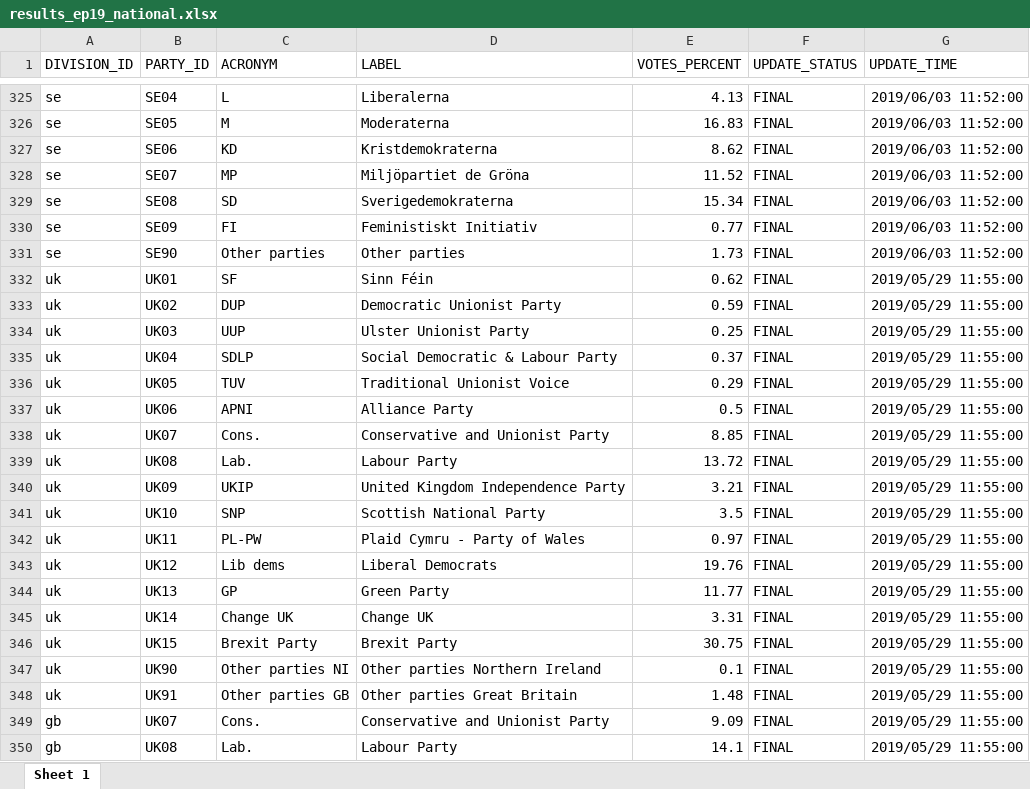
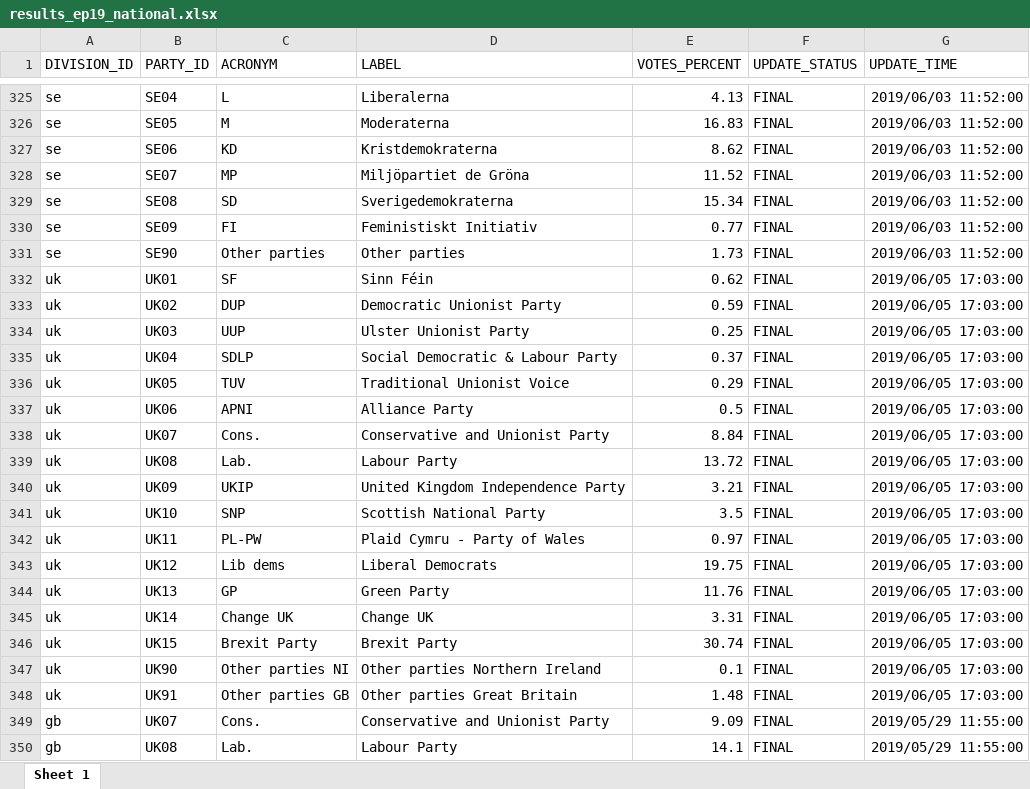
Before and after one commit to haosifan/EP2019, an Excel workbook: outputs/results_ep19_national.xlsx, sheet Sheet 1, drawn as a sheet; only a part is shown, gaps mark what is left out; values as stored, in another font and other column widths than the file's, no borders; the diff covers the shown part only; the diff names each change by its address in the sheet, - before the commit and + after, or states it on an @@ line.

```diff
--- a/outputs/results_ep19_national.xlsx (sheet Sheet 1)
+++ b/outputs/results_ep19_national.xlsx (sheet Sheet 1)
-G332:G348 (UPDATE_TIME): 2019/05/29 11:55:00
+G332:G348 (UPDATE_TIME): 2019/06/05 17:03:00
-E338 (VOTES_PERCENT): 8.85
+E338 (VOTES_PERCENT): 8.84
-E343 (VOTES_PERCENT): 19.76
+E343 (VOTES_PERCENT): 19.75
-E344 (VOTES_PERCENT): 11.77
+E344 (VOTES_PERCENT): 11.76
-E346 (VOTES_PERCENT): 30.75
+E346 (VOTES_PERCENT): 30.74
```
Also changed, not shown: 56 edited cells elsewhere in this sheet, 3 other files.
